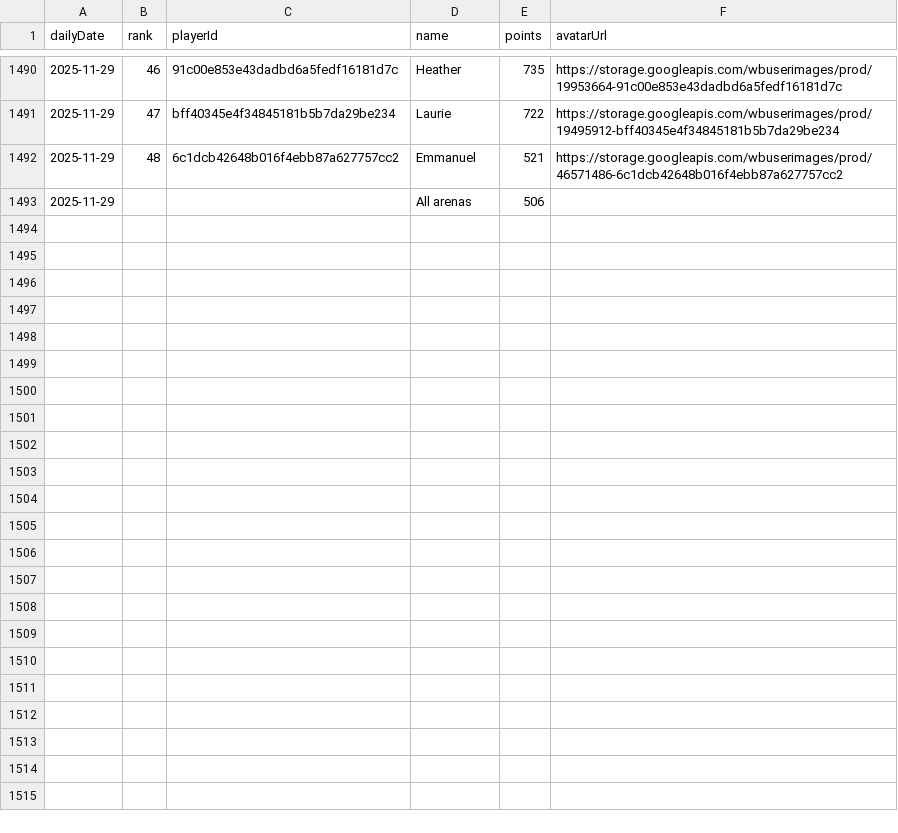
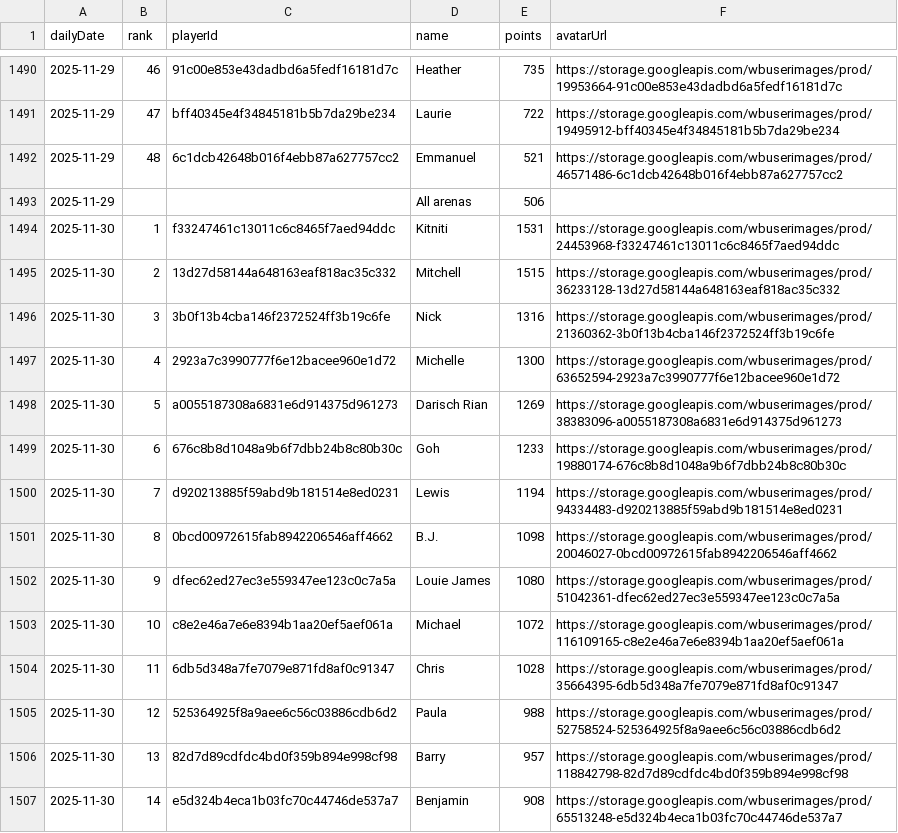
Before and after one commit to petrus1732/wordblitz, a CSV file: daily_scores.csv, drawn as a sheet; only a part is shown, gaps mark what is left out; the diff covers the shown part only; the diff names each change by its address in the sheet, - before the commit and + after, or states it on an @@ line.

```diff
--- a/daily_scores.csv
+++ b/daily_scores.csv
+row 1494: 2025-11-30 | 1 | f33247461c13011c6c8465f7aed94ddc | Kitniti | 1531 | https://storage.googleapis.com/wbuserimages/prod/24453968-f33247461c13011c6c8465f7aed94ddc
+row 1495: 2025-11-30 | 2 | 13d27d58144a648163eaf818ac35c332 | Mitchell | 1515 | https://storage.googleapis.com/wbuserimages/prod/36233128-13d27d58144a648163eaf818ac35c332
+row 1496: 2025-11-30 | 3 | 3b0f13b4cba146f2372524ff3b19c6fe | Nick | 1316 | https://storage.googleapis.com/wbuserimages/prod/21360362-3b0f13b4cba146f2372524ff3b19c6fe
+row 1497: 2025-11-30 | 4 | 2923a7c3990777f6e12bacee960e1d72 | Michelle | 1300 | https://storage.googleapis.com/wbuserimages/prod/63652594-2923a7c3990777f6e12bacee960e1d72
+row 1498: 2025-11-30 | 5 | a0055187308a6831e6d914375d961273 | Darisch Rian | 1269 | https://storage.googleapis.com/wbuserimages/prod/38383096-a0055187308a6831e6d914375d961273
+row 1499: 2025-11-30 | 6 | 676c8b8d1048a9b6f7dbb24b8c80b30c | Goh | 1233 | https://storage.googleapis.com/wbuserimages/prod/19880174-676c8b8d1048a9b6f7dbb24b8c80b30c
+row 1500: 2025-11-30 | 7 | d920213885f59abd9b181514e8ed0231 | Lewis | 1194 | https://storage.googleapis.com/wbuserimages/prod/94334483-d920213885f59abd9b181514e8ed0231
+row 1501: 2025-11-30 | 8 | 0bcd00972615fab8942206546aff4662 | B.J. | 1098 | https://storage.googleapis.com/wbuserimages/prod/20046027-0bcd00972615fab8942206546aff4662
+row 1502: 2025-11-30 | 9 | dfec62ed27ec3e559347ee123c0c7a5a | Louie James | 1080 | https://storage.googleapis.com/wbuserimages/prod/51042361-dfec62ed27ec3e559347ee123c0c7a5a
+row 1503: 2025-11-30 | 10 | c8e2e46a7e6e8394b1aa20ef5aef061a | Michael | 1072 | https://storage.googleapis.com/wbuserimages/prod/116109165-c8e2e46a7e6e8394b1aa20ef5aef061a
+row 1504: 2025-11-30 | 11 | 6db5d348a7fe7079e871fd8af0c91347 | Chris | 1028 | https://storage.googleapis.com/wbuserimages/prod/35664395-6db5d348a7fe7079e871fd8af0c91347
+row 1505: 2025-11-30 | 12 | 525364925f8a9aee6c56c03886cdb6d2 | Paula | 988 | https://storage.googleapis.com/wbuserimages/prod/52758524-525364925f8a9aee6c56c03886cdb6d2
+row 1506: 2025-11-30 | 13 | 82d7d89cdfdc4bd0f359b894e998cf98 | Barry | 957 | https://storage.googleapis.com/wbuserimages/prod/118842798-82d7d89cdfdc4bd0f359b894e998cf98
+row 1507: 2025-11-30 | 14 | e5d324b4eca1b03fc70c44746de537a7 | Benjamin | 908 | https://storage.googleapis.com/wbuserimages/prod/65513248-e5d324b4eca1b03fc70c44746de537a7
```
Also changed, not shown: 13 added rows elsewhere in this file, 5 other files.
